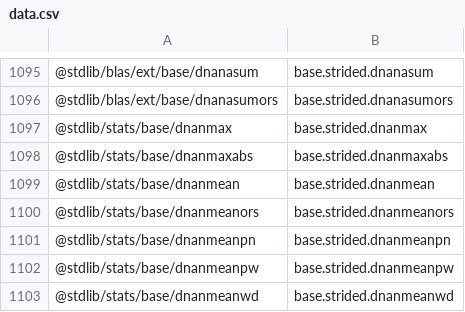
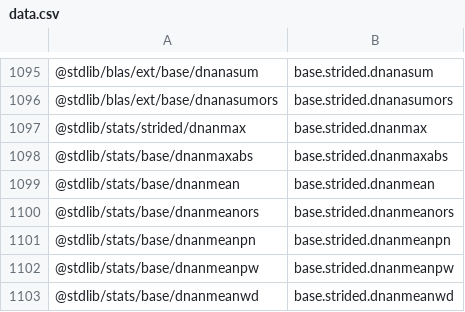
Before and after one commit to stdlib-js/namespace-pkg2alias, a CSV file: data/data.csv, drawn as a sheet; only a part is shown, gaps mark what is left out.

```diff
--- a/data/data.csv
+++ b/data/data.csv
@@ -1096,3 +1096,3 @@
 "@stdlib/blas/ext/base/dnanasumors",base.strided.dnanasumors
-"@stdlib/stats/base/dnanmax",base.strided.dnanmax
+"@stdlib/stats/strided/dnanmax",base.strided.dnanmax
 "@stdlib/stats/base/dnanmaxabs",base.strided.dnanmaxabs
```
Also changed, not shown: 4 other files.
